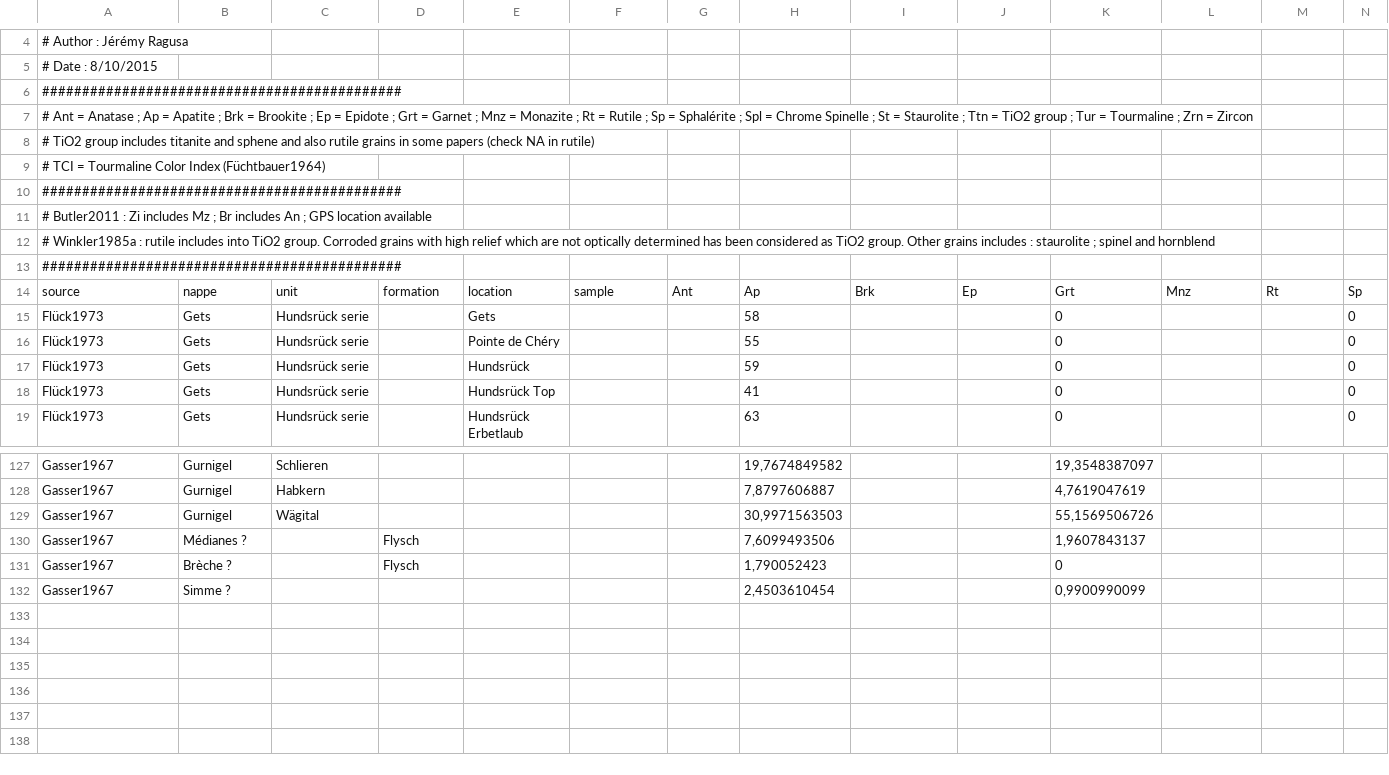
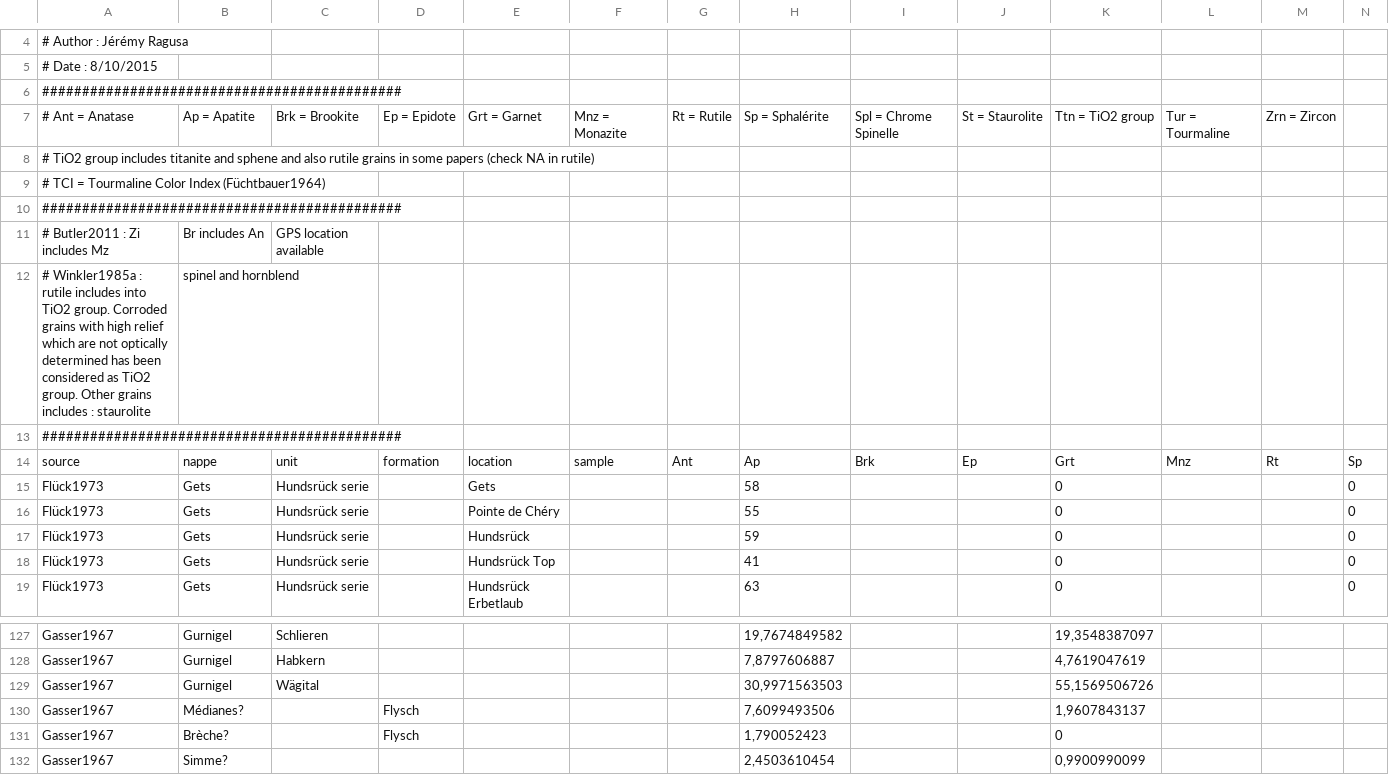
Before and after one commit to jragusa/Publications, a CSV file: Ragusa2017a/data/HM_prealps.csv, drawn as a sheet; only a part is shown, gaps mark what is left out; removed rows and columns are numbered as before the commit, all else as after; rows hold the shown columns only; the diff names each change by its address in the sheet, - before the commit and + after, or states it on an @@ line.

```diff
--- a/Ragusa2017a/data/HM_prealps.csv
+++ b/Ragusa2017a/data/HM_prealps.csv
-row 7: # Ant = Anatase ; Ap = Apatite ; Brk = Brookite ; Ep = Epidote ; Grt = Garnet ; Mnz = Monazite ; Rt = Rutile ; Sp = Sphalérite ; Spl = Chrome Spinelle ; St = Staurolite ; Ttn = TiO2 group ; Tur = Tourmaline ; Zrn = Zircon
+row 7: # Ant = Anatase | Ap = Apatite | Brk = Brookite | Ep = Epidote | Grt = Garnet | Mnz = Monazite | Rt = Rutile | Sp = Sphalérite | Spl = Chrome Spinelle | St = Staurolite | Ttn = TiO2 group | Tur = Tourmaline | Zrn = Zircon
-row 11: # Butler2011 : Zi includes Mz ; Br includes An ; GPS location available
-row 12: # Winkler1985a : rutile includes into TiO2 group. Corroded grains with high relief which are not optically determined has been considered as TiO2 group. Other grains includes : staurolite ; spinel and hornblend
+row 11: # Butler2011 : Zi includes Mz | Br includes An | GPS location available
+row 12: # Winkler1985a : rutile includes into TiO2 group. Corroded grains with high relief which are not optically determined has been considered as TiO2 group. Other grains includes : staurolite | spinel and hornblend
-B130: Médianes ?
+B130: Médianes?
-B131: Brèche ?
+B131: Brèche?
-B132: Simme ?
+B132: Simme?
```
Also changed, not shown: 2 other files.
